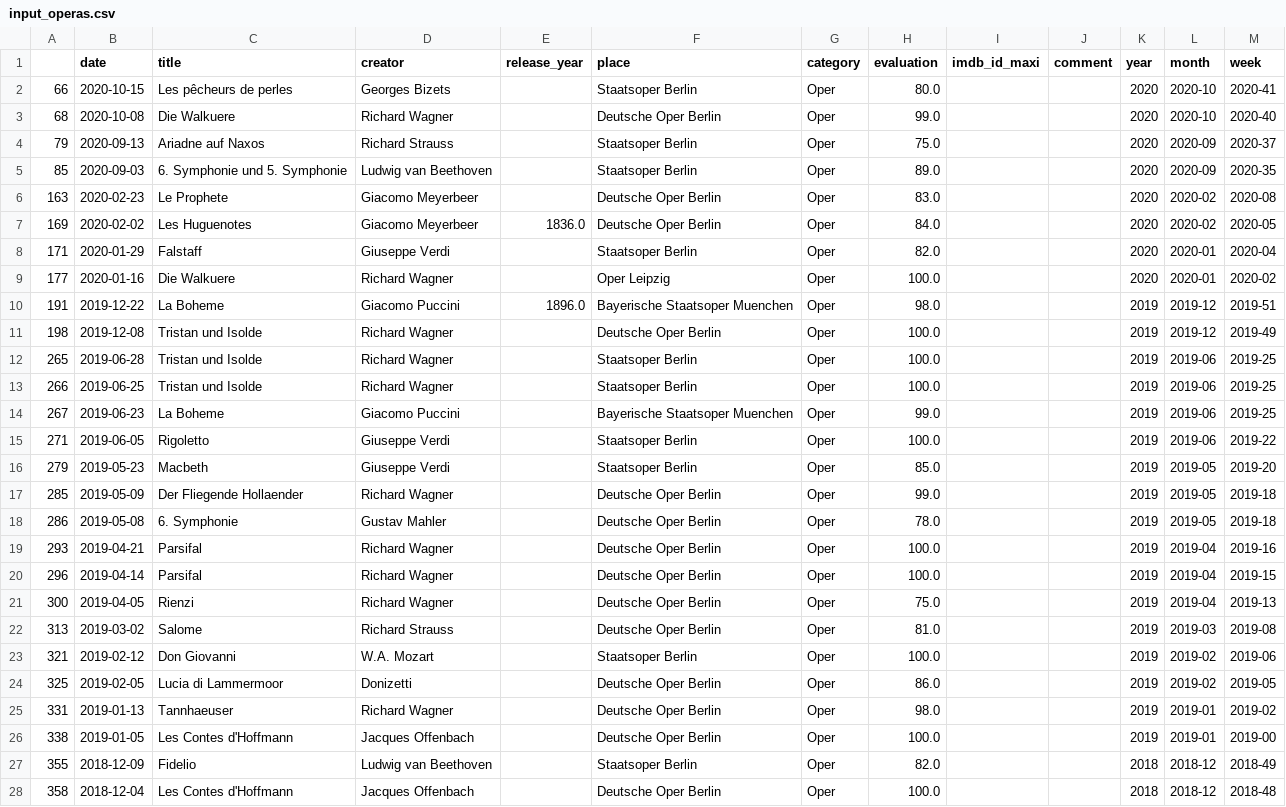
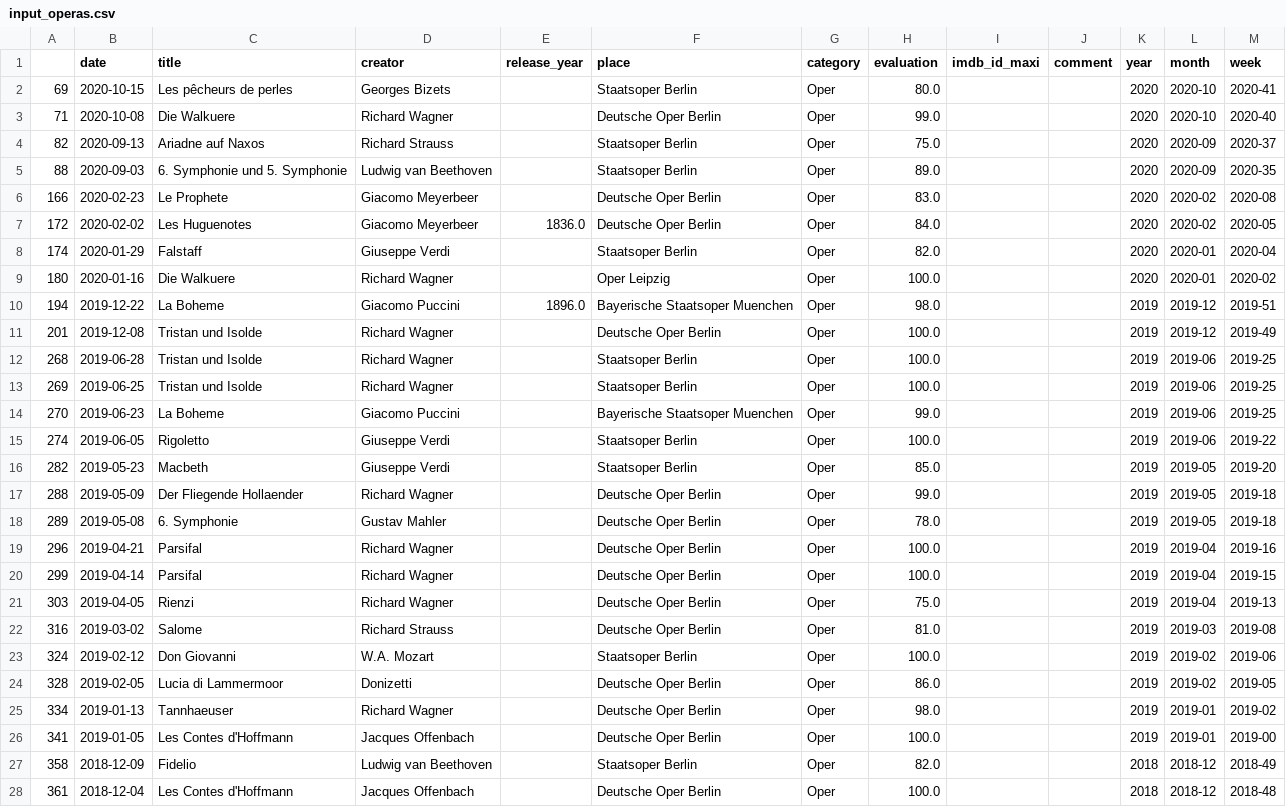
Before and after one commit to muellermax/movie-opera-diary, a CSV file: wrangling_scripts/input_operas.csv, drawn as a sheet; only a part is shown; the diff covers the shown part only.

```diff
--- a/wrangling_scripts/input_operas.csv
+++ b/wrangling_scripts/input_operas.csv
@@ -1,28 +1,28 @@
 ,date,title,creator,release_year,place,category,evaluation,imdb_id_maxi,comment,year,month,week
-66,2020-10-15,Les pêcheurs de perles,Georges Bizets,,Staatsoper Berlin,Oper,80.0,,,2020,2020-10,2020-41
-68,2020-10-08,Die Walkuere,Richard Wagner,,Deutsche Oper Berlin,Oper,99.0,,,2020,2020-10,2020-40
-79,2020-09-13,Ariadne auf Naxos,Richard Strauss,,Staatsoper Berlin,Oper,75.0,,,2020,2020-09,2020-37
-85,2020-09-03,6. Symphonie und 5. Symphonie,Ludwig van Beethoven,,Staatsoper Berlin,Oper,89.0,,,2020,2020-09,2020-35
-163,2020-02-23,Le Prophete,Giacomo Meyerbeer,,Deutsche Oper Berlin,Oper,83.0,,,2020,2020-02,2020-08
-169,2020-02-02,Les Huguenotes,Giacomo Meyerbeer,1836.0,Deutsche Oper Berlin,Oper,84.0,,,2020,2020-02,2020-05
-171,2020-01-29,Falstaff,Giuseppe Verdi,,Staatsoper Berlin,Oper,82.0,,,2020,2020-01,2020-04
-177,2020-01-16,Die Walkuere,Richard Wagner,,Oper Leipzig,Oper,100.0,,,2020,2020-01,2020-02
-191,2019-12-22,La Boheme,Giacomo Puccini,1896.0,Bayerische Staatsoper Muenchen,Oper,98.0,,,2019,2019-12,2019-51
-198,2019-12-08,Tristan und Isolde,Richard Wagner,,Deutsche Oper Berlin,Oper,100.0,,,2019,2019-12,2019-49
-265,2019-06-28,Tristan und Isolde,Richard Wagner,,Staatsoper Berlin,Oper,100.0,,,2019,2019-06,2019-25
-266,2019-06-25,Tristan und Isolde,Richard Wagner,,Staatsoper Berlin,Oper,100.0,,,2019,2019-06,2019-25
-267,2019-06-23,La Boheme,Giacomo Puccini,,Bayerische Staatsoper Muenchen,Oper,99.0,,,2019,2019-06,2019-25
-271,2019-06-05,Rigoletto,Giuseppe Verdi,,Staatsoper Berlin,Oper,100.0,,,2019,2019-06,2019-22
-279,2019-05-23,Macbeth,Giuseppe Verdi,,Staatsoper Berlin,Oper,85.0,,,2019,2019-05,2019-20
-285,2019-05-09,Der Fliegende Hollaender,Richard Wagner,,Deutsche Oper Berlin,Oper,99.0,,,2019,2019-05,2019-18
-286,2019-05-08,6. Symphonie,Gustav Mahler,,Deutsche Oper Berlin,Oper,78.0,,,2019,2019-05,2019-18
-293,2019-04-21,Parsifal,Richard Wagner,,Deutsche Oper Berlin,Oper,100.0,,,2019,2019-04,2019-16
-296,2019-04-14,Parsifal,Richard Wagner,,Deutsche Oper Berlin,Oper,100.0,,,2019,2019-04,2019-15
-300,2019-04-05,Rienzi,Richard Wagner,,Deutsche Oper Berlin,Oper,75.0,,,2019,2019-04,2019-13
-313,2019-03-02,Salome,Richard Strauss,,Deutsche Oper Berlin,Oper,81.0,,,2019,2019-03,2019-08
-321,2019-02-12,Don Giovanni,W.A. Mozart,,Staatsoper Berlin,Oper,100.0,,,2019,2019-02,2019-06
-325,2019-02-05,Lucia di Lammermoor,Donizetti,,Deutsche Oper Berlin,Oper,86.0,,,2019,2019-02,2019-05
-331,2019-01-13,Tannhaeuser,Richard Wagner,,Deutsche Oper Berlin,Oper,98.0,,,2019,2019-01,2019-02
-338,2019-01-05,Les Contes d'Hoffmann,Jacques Offenbach,,Deutsche Oper Berlin,Oper,100.0,,,2019,2019-01,2019-00
-355,2018-12-09,Fidelio,Ludwig van Beethoven,,Staatsoper Berlin,Oper,82.0,,,2018,2018-12,2018-49
-358,2018-12-04,Les Contes d'Hoffmann,Jacques Offenbach,,Deutsche Oper Berlin,Oper,100.0,,,2018,2018-12,2018-48
+69,2020-10-15,Les pêcheurs de perles,Georges Bizets,,Staatsoper Berlin,Oper,80.0,,,2020,2020-10,2020-41
+71,2020-10-08,Die Walkuere,Richard Wagner,,Deutsche Oper Berlin,Oper,99.0,,,2020,2020-10,2020-40
+82,2020-09-13,Ariadne auf Naxos,Richard Strauss,,Staatsoper Berlin,Oper,75.0,,,2020,2020-09,2020-37
+88,2020-09-03,6. Symphonie und 5. Symphonie,Ludwig van Beethoven,,Staatsoper Berlin,Oper,89.0,,,2020,2020-09,2020-35
+166,2020-02-23,Le Prophete,Giacomo Meyerbeer,,Deutsche Oper Berlin,Oper,83.0,,,2020,2020-02,2020-08
+172,2020-02-02,Les Huguenotes,Giacomo Meyerbeer,1836.0,Deutsche Oper Berlin,Oper,84.0,,,2020,2020-02,2020-05
+174,2020-01-29,Falstaff,Giuseppe Verdi,,Staatsoper Berlin,Oper,82.0,,,2020,2020-01,2020-04
+180,2020-01-16,Die Walkuere,Richard Wagner,,Oper Leipzig,Oper,100.0,,,2020,2020-01,2020-02
+194,2019-12-22,La Boheme,Giacomo Puccini,1896.0,Bayerische Staatsoper Muenchen,Oper,98.0,,,2019,2019-12,2019-51
+201,2019-12-08,Tristan und Isolde,Richard Wagner,,Deutsche Oper Berlin,Oper,100.0,,,2019,2019-12,2019-49
+268,2019-06-28,Tristan und Isolde,Richard Wagner,,Staatsoper Berlin,Oper,100.0,,,2019,2019-06,2019-25
+269,2019-06-25,Tristan und Isolde,Richard Wagner,,Staatsoper Berlin,Oper,100.0,,,2019,2019-06,2019-25
+270,2019-06-23,La Boheme,Giacomo Puccini,,Bayerische Staatsoper Muenchen,Oper,99.0,,,2019,2019-06,2019-25
+274,2019-06-05,Rigoletto,Giuseppe Verdi,,Staatsoper Berlin,Oper,100.0,,,2019,2019-06,2019-22
+282,2019-05-23,Macbeth,Giuseppe Verdi,,Staatsoper Berlin,Oper,85.0,,,2019,2019-05,2019-20
+288,2019-05-09,Der Fliegende Hollaender,Richard Wagner,,Deutsche Oper Berlin,Oper,99.0,,,2019,2019-05,2019-18
+289,2019-05-08,6. Symphonie,Gustav Mahler,,Deutsche Oper Berlin,Oper,78.0,,,2019,2019-05,2019-18
+296,2019-04-21,Parsifal,Richard Wagner,,Deutsche Oper Berlin,Oper,100.0,,,2019,2019-04,2019-16
+299,2019-04-14,Parsifal,Richard Wagner,,Deutsche Oper Berlin,Oper,100.0,,,2019,2019-04,2019-15
+303,2019-04-05,Rienzi,Richard Wagner,,Deutsche Oper Berlin,Oper,75.0,,,2019,2019-04,2019-13
+316,2019-03-02,Salome,Richard Strauss,,Deutsche Oper Berlin,Oper,81.0,,,2019,2019-03,2019-08
+324,2019-02-12,Don Giovanni,W.A. Mozart,,Staatsoper Berlin,Oper,100.0,,,2019,2019-02,2019-06
+328,2019-02-05,Lucia di Lammermoor,Donizetti,,Deutsche Oper Berlin,Oper,86.0,,,2019,2019-02,2019-05
+334,2019-01-13,Tannhaeuser,Richard Wagner,,Deutsche Oper Berlin,Oper,98.0,,,2019,2019-01,2019-02
+341,2019-01-05,Les Contes d'Hoffmann,Jacques Offenbach,,Deutsche Oper Berlin,Oper,100.0,,,2019,2019-01,2019-00
+358,2018-12-09,Fidelio,Ludwig van Beethoven,,Staatsoper Berlin,Oper,82.0,,,2018,2018-12,2018-49
+361,2018-12-04,Les Contes d'Hoffmann,Jacques Offenbach,,Deutsche Oper Berlin,Oper,100.0,,,2018,2018-12,2018-48
```
Also changed, not shown: 40 edited cells elsewhere in this file, wrangling_scripts/input_all.csv, wrangling_scripts/input_movies.csv, 1 other file.
